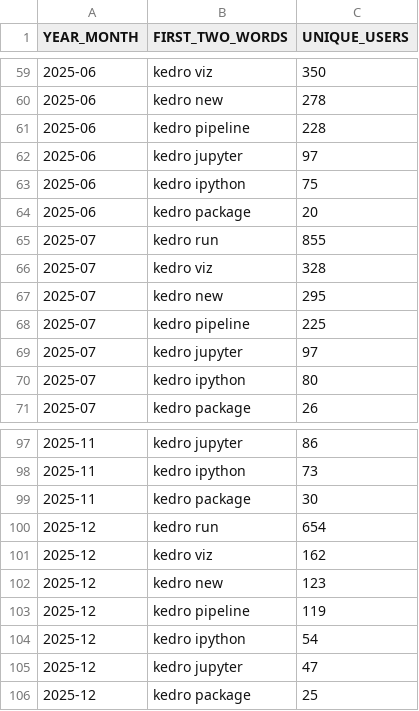
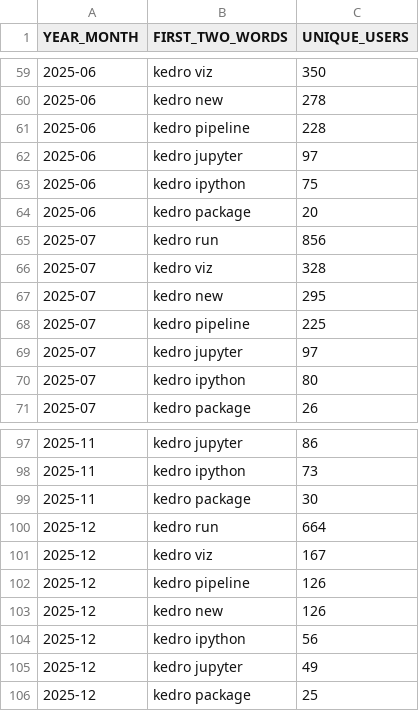
Before and after one commit to DimedS/kedro-pycafe-data, a CSV file: data/02_intermediate/kedro_commands_mau.csv, drawn as a sheet; only a part is shown, gaps mark what is left out.

```diff
--- a/data/02_intermediate/kedro_commands_mau.csv
+++ b/data/02_intermediate/kedro_commands_mau.csv
@@ -64,3 +64,3 @@ YEAR_MONTH,FIRST_TWO_WORDS,UNIQUE_USERS
 2025-06,kedro package,20
-2025-07,kedro run,855
+2025-07,kedro run,856
 2025-07,kedro viz,328
@@ -99,8 +99,8 @@ YEAR_MONTH,FIRST_TWO_WORDS,UNIQUE_USERS
 2025-11,kedro package,30
-2025-12,kedro run,654
-2025-12,kedro viz,162
-2025-12,kedro new,123
-2025-12,kedro pipeline,119
-2025-12,kedro ipython,54
-2025-12,kedro jupyter,47
+2025-12,kedro run,664
+2025-12,kedro viz,167
+2025-12,kedro pipeline,126
+2025-12,kedro new,126
+2025-12,kedro ipython,56
+2025-12,kedro jupyter,49
 2025-12,kedro package,25
```
Also changed, not shown: data/02_intermediate/downloads_by_country.csv, data/02_intermediate/kedro_plugins_mau.csv, 3 other files.
